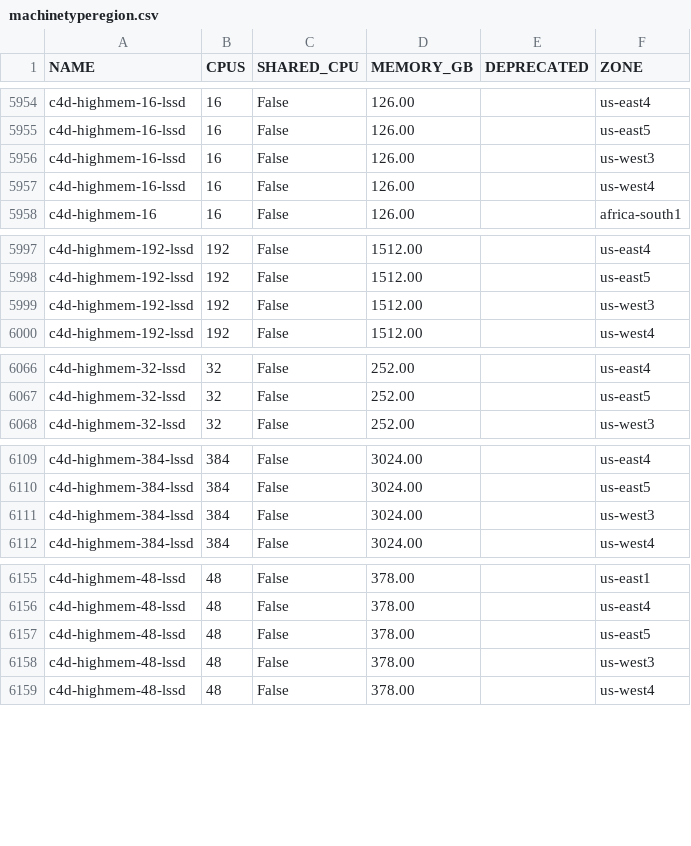
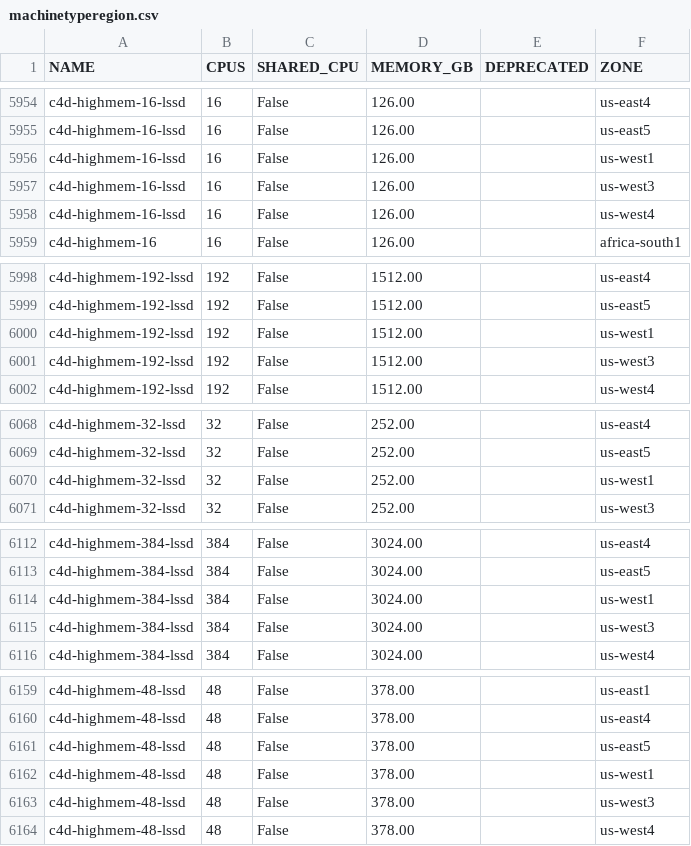
Before and after one commit to Cyclenerd/google-cloud-pricing-cost-calculator, a CSV file: tools/machinetyperegion.csv, drawn as a sheet; only a part is shown, gaps mark what is left out; the diff covers the shown part only.

```diff
--- a/tools/machinetyperegion.csv
+++ b/tools/machinetyperegion.csv
@@ -5955,2 +5955,3 @@ c4d-highmem-16-lssd;16;False;126.00;;us-east4
 c4d-highmem-16-lssd;16;False;126.00;;us-east5
+c4d-highmem-16-lssd;16;False;126.00;;us-west1
 c4d-highmem-16-lssd;16;False;126.00;;us-west3
@@ -5998,2 +5999,3 @@ c4d-highmem-192-lssd;192;False;1512.00;;us-east4
 c4d-highmem-192-lssd;192;False;1512.00;;us-east5
+c4d-highmem-192-lssd;192;False;1512.00;;us-west1
 c4d-highmem-192-lssd;192;False;1512.00;;us-west3
@@ -6067,2 +6069,3 @@ c4d-highmem-32-lssd;32;False;252.00;;us-east4
 c4d-highmem-32-lssd;32;False;252.00;;us-east5
+c4d-highmem-32-lssd;32;False;252.00;;us-west1
 c4d-highmem-32-lssd;32;False;252.00;;us-west3
@@ -6110,2 +6113,3 @@ c4d-highmem-384-lssd;384;False;3024.00;;us-east4
 c4d-highmem-384-lssd;384;False;3024.00;;us-east5
+c4d-highmem-384-lssd;384;False;3024.00;;us-west1
 c4d-highmem-384-lssd;384;False;3024.00;;us-west3
@@ -6157,2 +6161,3 @@ c4d-highmem-48-lssd;48;False;378.00;;us-east4
 c4d-highmem-48-lssd;48;False;378.00;;us-east5
+c4d-highmem-48-lssd;48;False;378.00;;us-west1
 c4d-highmem-48-lssd;48;False;378.00;;us-west3
```
Also changed, not shown: 11 added rows elsewhere in this file.
